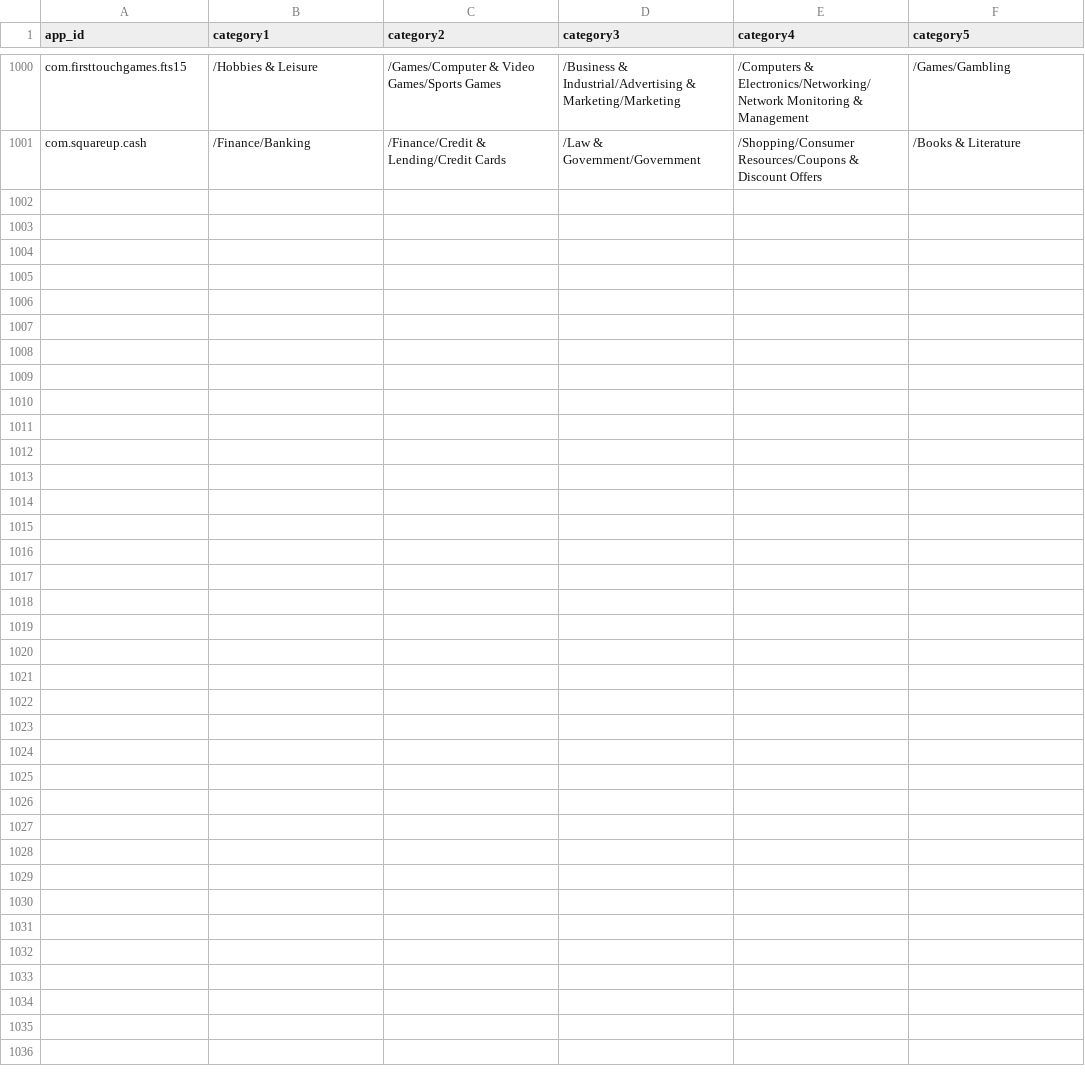
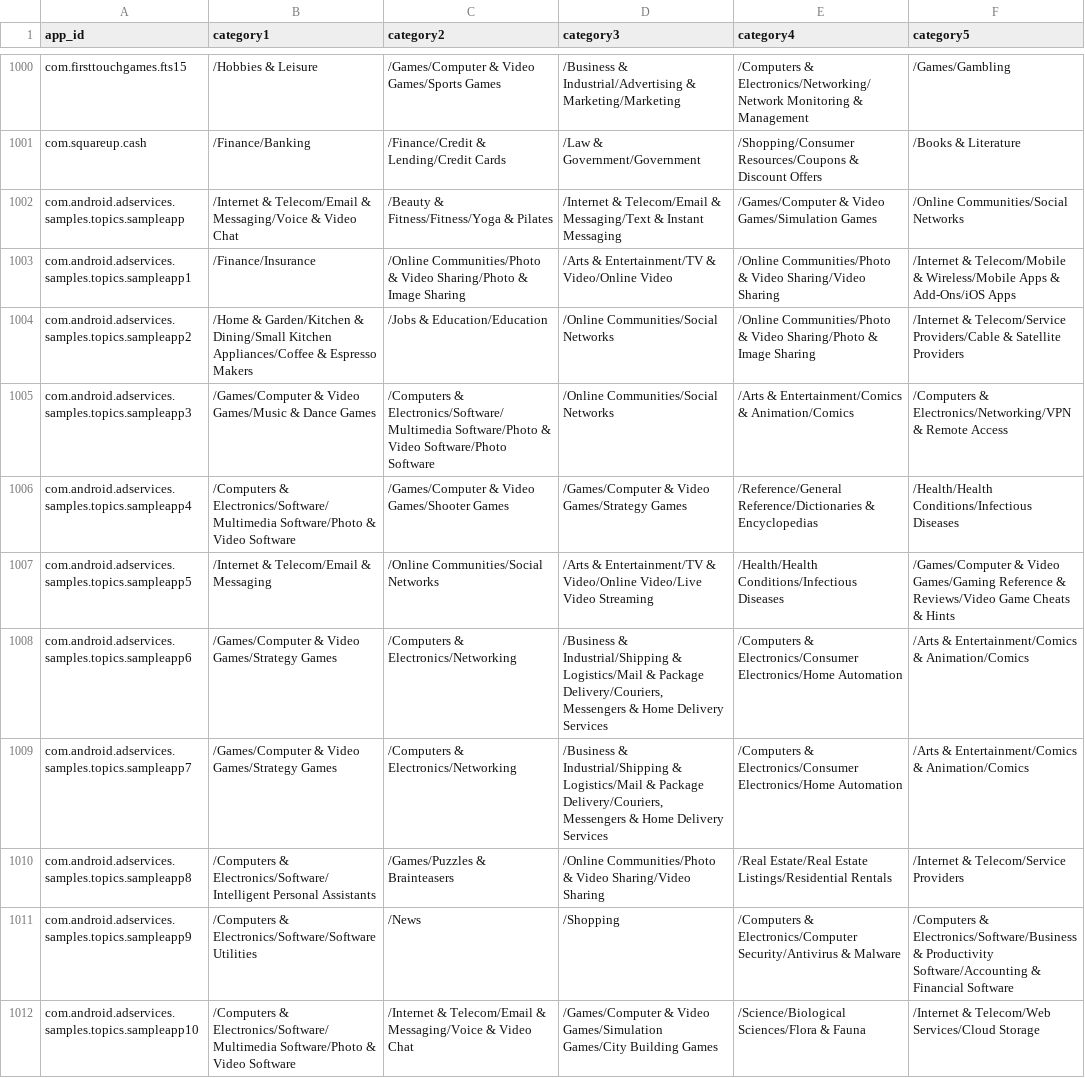
Before and after one commit to msft-mirror-aosp/platform.packages.modules.AdServices, a CSV file: adservices/apk/assets/precomputed_app_list.csv, drawn as a sheet; only a part is shown, gaps mark what is left out.

Commit message:
Add precomputed Topics for multiple sample apps
- This will help to manually test Topics API with these sample apps.
- The topics are chosen from the top 10 apps's topics.

Test: manually test and verify that sample app can get topics.
Bug: 227233734

Change-Id: I31ae26fd08a8b1540c5a30c7f27f23a9273cde9d

```diff
--- a/adservices/apk/assets/precomputed_app_list.csv
+++ b/adservices/apk/assets/precomputed_app_list.csv
@@ -1001 +1001,12 @@ com.firsttouchgames.fts15	/Hobbies & Leisure	/Games/Computer & Video Games/Sport
 com.squareup.cash	/Finance/Banking	/Finance/Credit & Lending/Credit Cards	/Law & Government/Government	/Shopping/Consumer Resources/Coupons & Discount Offers	/Books & Literature
+com.android.adservices.samples.topics.sampleapp	/Internet & Telecom/Email & Messaging/Voice & Video Chat	/Beauty & Fitness/Fitness/Yoga & Pilates	/Internet & Telecom/Email & Messaging/Text & Instant Messaging	/Games/Computer & Video Games/Simulation Games	/Online Communities/Social Networks
+com.android.adservices.samples.topics.sampleapp1	/Finance/Insurance	/Online Communities/Photo & Video Sharing/Photo & Image Sharing	/Arts & Entertainment/TV & Video/Online Video	/Online Communities/Photo & Video Sharing/Video Sharing	/Internet & Telecom/Mobile & Wireless/Mobile Apps & Add-Ons/iOS Apps
+com.android.adservices.samples.topics.sampleapp2	/Home & Garden/Kitchen & Dining/Small Kitchen Appliances/Coffee & Espresso Makers	/Jobs & Education/Education	/Online Communities/Social Networks	/Online Communities/Photo & Video Sharing/Photo & Image Sharing	/Internet & Telecom/Service Providers/Cable & Satellite Providers
+com.android.adservices.samples.topics.sampleapp3	/Games/Computer & Video Games/Music & Dance Games	/Computers & Electronics/Software/Multimedia Software/Photo & Video Software/Photo Software	/Online Communities/Social Networks	/Arts & Entertainment/Comics & Animation/Comics	/Computers & Electronics/Networking/VPN & Remote Access
+com.android.adservices.samples.topics.sampleapp4	/Computers & Electronics/Software/Multimedia Software/Photo & Video Software	/Games/Computer & Video Games/Shooter Games	/Games/Computer & Video Games/Strategy Games	/Reference/General Reference/Dictionaries & Encyclopedias	/Health/Health Conditions/Infectious Diseases
+com.android.adservices.samples.topics.sampleapp5	/Internet & Telecom/Email & Messaging	/Online Communities/Social Networks	/Arts & Entertainment/TV & Video/Online Video/Live Video Streaming	/Health/Health Conditions/Infectious Diseases	/Games/Computer & Video Games/Gaming Reference & Reviews/Video Game Cheats & Hints
+com.android.adservices.samples.topics.sampleapp6	/Games/Computer & Video Games/Strategy Games	/Computers & Electronics/Networking	/Business & Industrial/Shipping & Logistics/Mail & Package Delivery/Couriers, Messengers & Home Delivery Services	/Computers & Electronics/Consumer Electronics/Home Automation	/Arts & Entertainment/Comics & Animation/Comics
+com.android.adservices.samples.topics.sampleapp7	/Games/Computer & Video Games/Strategy Games	/Computers & Electronics/Networking	/Business & Industrial/Shipping & Logistics/Mail & Package Delivery/Couriers, Messengers & Home Delivery Services	/Computers & Electronics/Consumer Electronics/Home Automation	/Arts & Entertainment/Comics & Animation/Comics
+com.android.adservices.samples.topics.sampleapp8	/Computers & Electronics/Software/Intelligent Personal Assistants	/Games/Puzzles & Brainteasers	/Online Communities/Photo & Video Sharing/Video Sharing	/Real Estate/Real Estate Listings/Residential Rentals	/Internet & Telecom/Service Providers
+com.android.adservices.samples.topics.sampleapp9	/Computers & Electronics/Software/Software Utilities	/News	/Shopping	/Computers & Electronics/Computer Security/Antivirus & Malware	/Computers & Electronics/Software/Business & Productivity Software/Accounting & Financial Software
+com.android.adservices.samples.topics.sampleapp10	/Computers & Electronics/Software/Multimedia Software/Photo & Video Software	/Internet & Telecom/Email & Messaging/Voice & Video Chat	/Games/Computer & Video Games/Simulation Games/City Building Games	/Science/Biological Sciences/Flora & Fauna	/Internet & Telecom/Web Services/Cloud Storage
```
Also changed, not shown: 1 other file.
